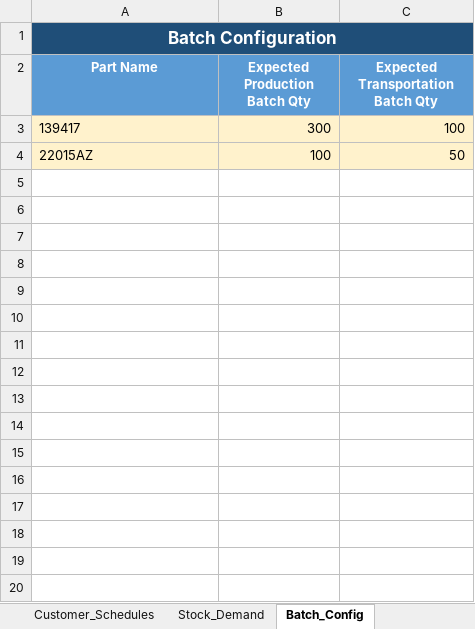
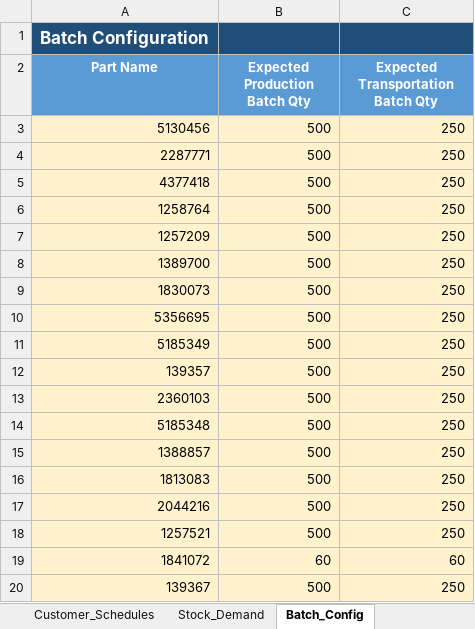
Before and after one commit to Electrodip/production_planning-planning, an Excel workbook: Electro_Dip_Import_Template.xlsx, sheet Batch_Config, drawn as a sheet; only a part is shown; values as stored, in another font and other column widths than the file's, no borders; removed rows and columns are numbered as before the commit, all else as after; the diff covers the shown part only; the diff names each change by its address in the sheet, - before the commit and + after, or states it on an @@ line.

```diff
--- a/Electro_Dip_Import_Template.xlsx (sheet Batch_Config)
+++ b/Electro_Dip_Import_Template.xlsx (sheet Batch_Config)
-A1:C1 merged
-row 3: 139417 | 300 | 100
-row 4: 22015AZ | 100 | 50
+row 3: 5130456 | 500 | 250
+row 4: 2287771 | 500 | 250
+row 5: 4377418 | 500 | 250
+row 6: 1258764 | 500 | 250
+row 7: 1257209 | 500 | 250
+row 8: 1389700 | 500 | 250
+row 9: 1830073 | 500 | 250
+row 10: 5356695 | 500 | 250
+row 11: 5185349 | 500 | 250
+row 12: 139357 | 500 | 250
+row 13: 2360103 | 500 | 250
+row 14: 5185348 | 500 | 250
+row 15: 1388857 | 500 | 250
+row 16: 1813083 | 500 | 250
+row 17: 2044216 | 500 | 250
+row 18: 1257521 | 500 | 250
+row 19: 1841072 | 60 | 60
+row 20: 139367 | 500 | 250
```
Also changed, not shown: 51 added rows elsewhere in this sheet, sheet Process_BOM, sheet Machine_Recommendations, sheet Customer_Schedules, sheet Stock_Demand, sheet Machine_Downtime, sheet Breaks, 4 more sheets, 1 other file.
